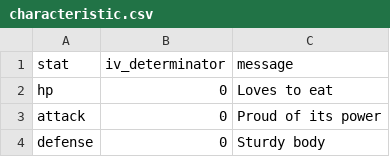
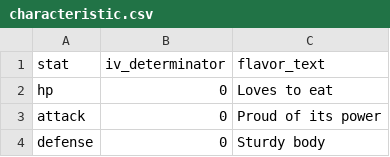
Before and after one commit to Mohsin-Saeed-94/poketools, a CSV file: api/resources/data/characteristic.csv, drawn as a sheet; only a part is shown.

```diff
--- a/api/resources/data/characteristic.csv
+++ b/api/resources/data/characteristic.csv
@@ -1,2 +1,2 @@
-stat,iv_determinator,message
+stat,iv_determinator,flavor_text
 hp,0,"Loves to eat"
```
Also changed, not shown: api/resources/data/version.csv, 7 other files.
